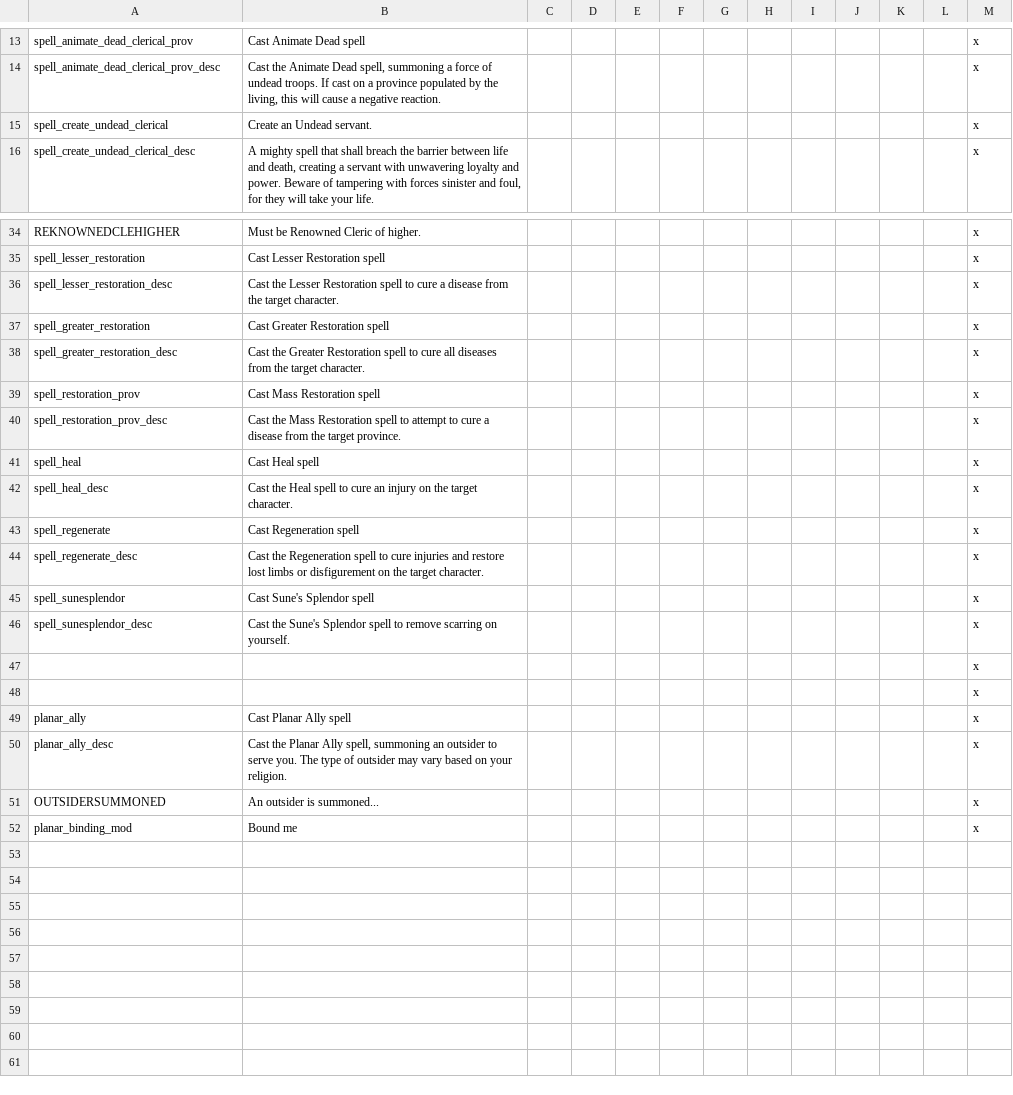
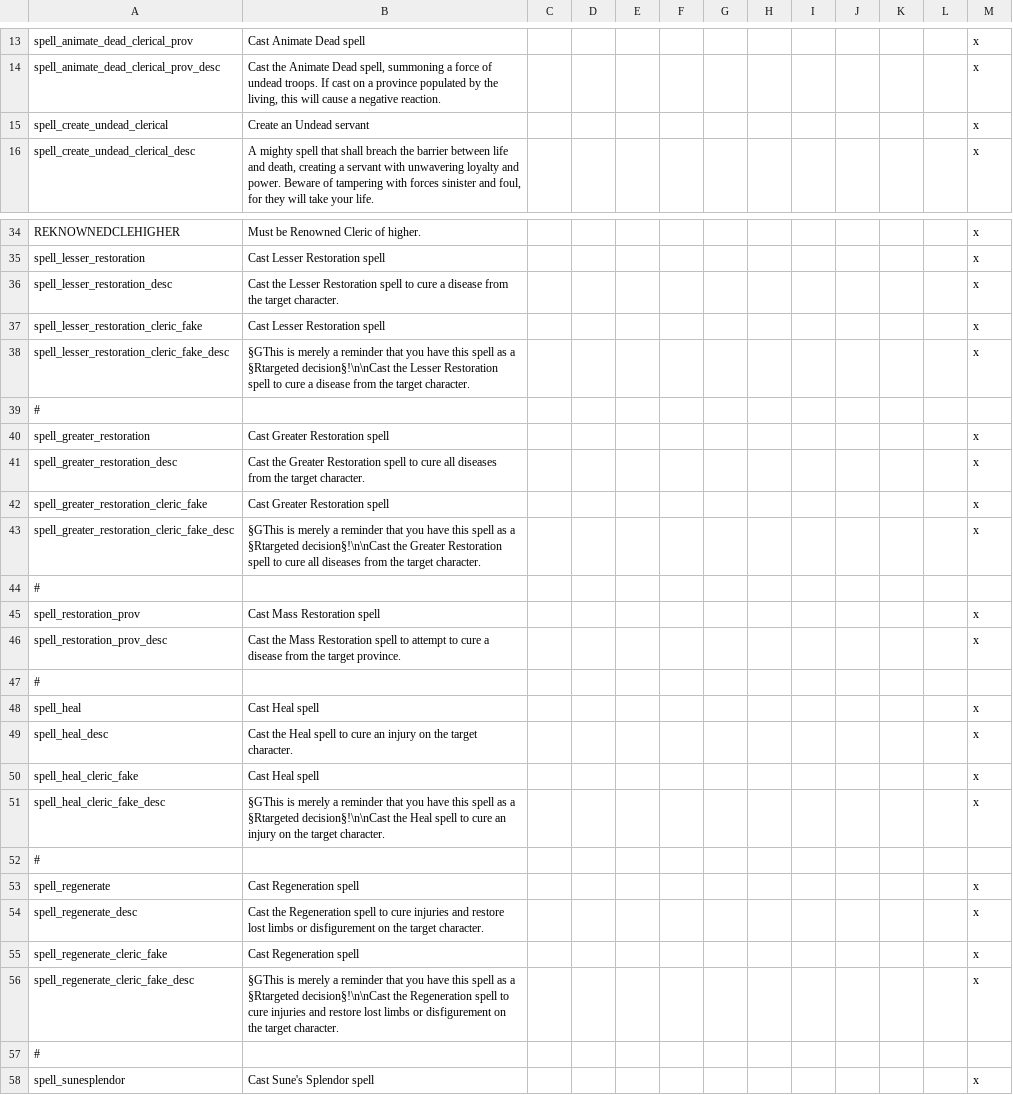
Before and after one commit to ProjectFaerun/Faerun, a CSV file: Faerun/localisation/ClericSpellbookLoc.csv, drawn as a sheet; only a part is shown, gaps mark what is left out; the shorter side is filled out with more unchanged rows; the diff names each change by its address in the sheet, - before the commit and + after, or states it on an @@ line.

Commit message:
setting up fake decisions for healing spells

```diff
--- a/Faerun/localisation/ClericSpellbookLoc.csv
+++ b/Faerun/localisation/ClericSpellbookLoc.csv
-B15: Create an Undead servant.
+B15: Create an Undead servant
+row 37: spell_lesser_restoration_cleric_fake | Cast Lesser Restoration spell |  |  |  |  |  |  |  |  |  |  | x
+row 38: spell_lesser_restoration_cleric_fake_desc | §GThis is merely a reminder that you have this spell as a §Rtargeted decision§!\n\nCast the Lesser Restoration spell to cure a disease from the target character. |  |  |  |  |  |  |  |  |  |  | x
+row 39: #
+row 42: spell_greater_restoration_cleric_fake | Cast Greater Restoration spell |  |  |  |  |  |  |  |  |  |  | x
+row 43: spell_greater_restoration_cleric_fake_desc | §GThis is merely a reminder that you have this spell as a §Rtargeted decision§!\n\nCast the Greater Restoration spell to cure all diseases from the target character. |  |  |  |  |  |  |  |  |  |  | x
+row 44: #
+row 47: #
+row 50: spell_heal_cleric_fake | Cast Heal spell |  |  |  |  |  |  |  |  |  |  | x
+row 51: spell_heal_cleric_fake_desc | §GThis is merely a reminder that you have this spell as a §Rtargeted decision§!\n\nCast the Heal spell to cure an injury on the target character. |  |  |  |  |  |  |  |  |  |  | x
+row 52: #
+row 55: spell_regenerate_cleric_fake | Cast Regeneration spell |  |  |  |  |  |  |  |  |  |  | x
+row 56: spell_regenerate_cleric_fake_desc | §GThis is merely a reminder that you have this spell as a §Rtargeted decision§!\n\nCast the Regeneration spell to cure injuries and restore lost limbs or disfigurement on the target character. |  |  |  |  |  |  |  |  |  |  | x
+row 57: #
```
Also changed, not shown: Faerun/localisation/DruidSpellbookLoc.csv, Faerun/localisation/SorcSpellbookLoc.csv, 4 other files.
